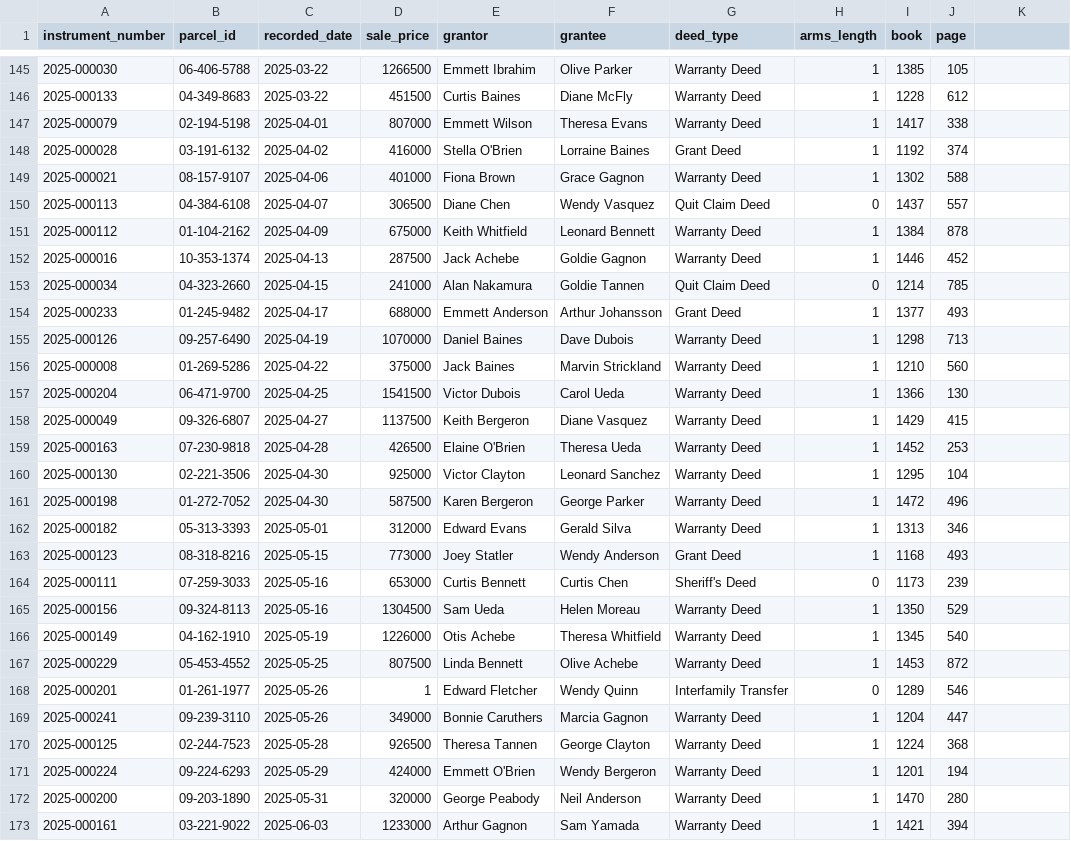
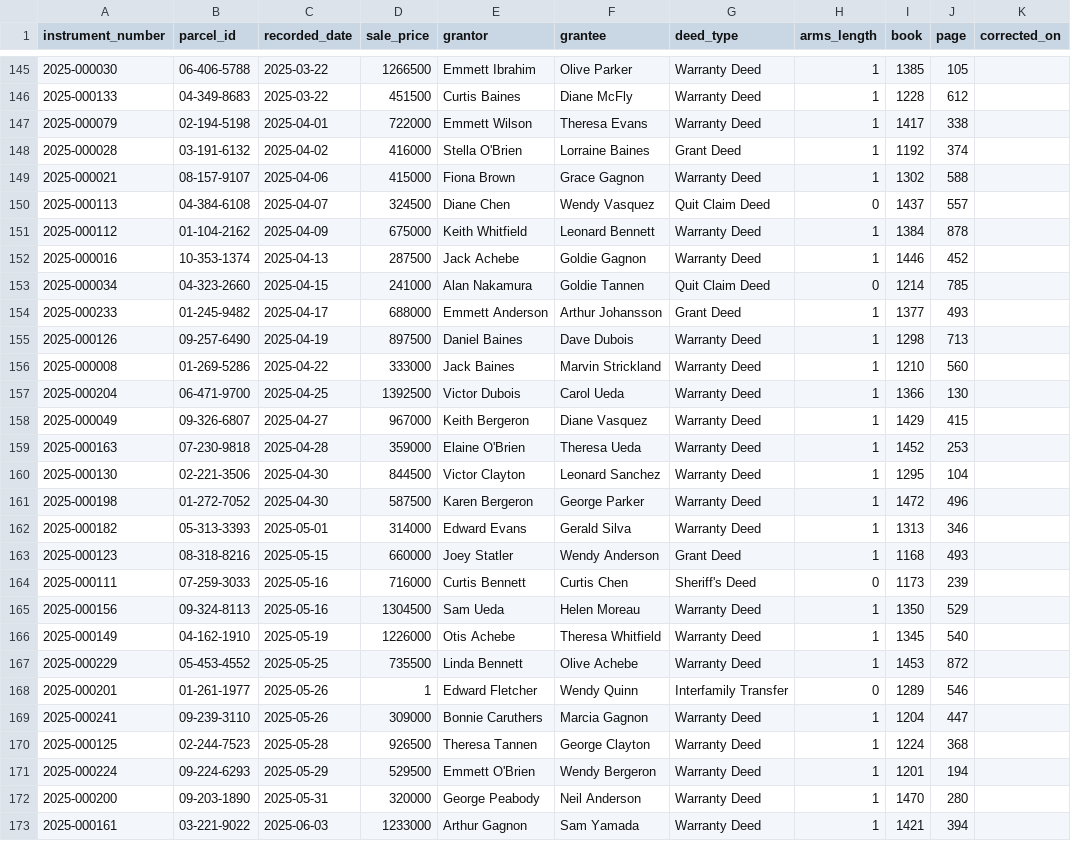
Before and after one commit to Joshua-Data-Wizard/88mph-mass-appraisal, a CSV file: data/csv/sales.csv, drawn as a sheet; only a part is shown, gaps mark what is left out; the diff covers the shown part only.

```diff
--- a/data/csv/sales.csv
+++ b/data/csv/sales.csv
@@ -1 +1 @@
-instrument_number,parcel_id,recorded_date,sale_price,grantor,grantee,deed_type,arms_length,book,page
+instrument_number,parcel_id,recorded_date,sale_price,grantor,grantee,deed_type,arms_length,book,page,corrected_on
@@ -147 +147 @@ instrument_number,parcel_id,recorded_date,sale_price,grantor,grantee,deed_type,a
-2025-000079,02-194-5198,2025-04-01,807000,Emmett Wilson,Theresa Evans,Warranty Deed,1,1417,338
+2025-000079,02-194-5198,2025-04-01,722000,Emmett Wilson,Theresa Evans,Warranty Deed,1,1417,338,
@@ -149,2 +149,2 @@ instrument_number,parcel_id,recorded_date,sale_price,grantor,grantee,deed_type,a
-2025-000021,08-157-9107,2025-04-06,401000,Fiona Brown,Grace Gagnon,Warranty Deed,1,1302,588
-2025-000113,04-384-6108,2025-04-07,306500,Diane Chen,Wendy Vasquez,Quit Claim Deed,0,1437,557
+2025-000021,08-157-9107,2025-04-06,415000,Fiona Brown,Grace Gagnon,Warranty Deed,1,1302,588,
+2025-000113,04-384-6108,2025-04-07,324500,Diane Chen,Wendy Vasquez,Quit Claim Deed,0,1437,557,
@@ -155,6 +155,6 @@ instrument_number,parcel_id,recorded_date,sale_price,grantor,grantee,deed_type,a
-2025-000126,09-257-6490,2025-04-19,1070000,Daniel Baines,Dave Dubois,Warranty Deed,1,1298,713
-2025-000008,01-269-5286,2025-04-22,375000,Jack Baines,Marvin Strickland,Warranty Deed,1,1210,560
-2025-000204,06-471-9700,2025-04-25,1541500,Victor Dubois,Carol Ueda,Warranty Deed,1,1366,130
-2025-000049,09-326-6807,2025-04-27,1137500,Keith Bergeron,Diane Vasquez,Warranty Deed,1,1429,415
-2025-000163,07-230-9818,2025-04-28,426500,Elaine O'Brien,Theresa Ueda,Warranty Deed,1,1452,253
-2025-000130,02-221-3506,2025-04-30,925000,Victor Clayton,Leonard Sanchez,Warranty Deed,1,1295,104
+2025-000126,09-257-6490,2025-04-19,897500,Daniel Baines,Dave Dubois,Warranty Deed,1,1298,713,
+2025-000008,01-269-5286,2025-04-22,333000,Jack Baines,Marvin Strickland,Warranty Deed,1,1210,560,
+2025-000204,06-471-9700,2025-04-25,1392500,Victor Dubois,Carol Ueda,Warranty Deed,1,1366,130,
+2025-000049,09-326-6807,2025-04-27,967000,Keith Bergeron,Diane Vasquez,Warranty Deed,1,1429,415,
+2025-000163,07-230-9818,2025-04-28,359000,Elaine O'Brien,Theresa Ueda,Warranty Deed,1,1452,253,
+2025-000130,02-221-3506,2025-04-30,844500,Victor Clayton,Leonard Sanchez,Warranty Deed,1,1295,104,
@@ -162,3 +162,3 @@ instrument_number,parcel_id,recorded_date,sale_price,grantor,grantee,deed_type,a
-2025-000182,05-313-3393,2025-05-01,312000,Edward Evans,Gerald Silva,Warranty Deed,1,1313,346
-2025-000123,08-318-8216,2025-05-15,773000,Joey Statler,Wendy Anderson,Grant Deed,1,1168,493
-2025-000111,07-259-3033,2025-05-16,653000,Curtis Bennett,Curtis Chen,Sheriff's Deed,0,1173,239
+2025-000182,05-313-3393,2025-05-01,314000,Edward Evans,Gerald Silva,Warranty Deed,1,1313,346,
+2025-000123,08-318-8216,2025-05-15,660000,Joey Statler,Wendy Anderson,Grant Deed,1,1168,493,
+2025-000111,07-259-3033,2025-05-16,716000,Curtis Bennett,Curtis Chen,Sheriff's Deed,0,1173,239,
@@ -167 +167 @@ instrument_number,parcel_id,recorded_date,sale_price,grantor,grantee,deed_type,a
-2025-000229,05-453-4552,2025-05-25,807500,Linda Bennett,Olive Achebe,Warranty Deed,1,1453,872
+2025-000229,05-453-4552,2025-05-25,735500,Linda Bennett,Olive Achebe,Warranty Deed,1,1453,872,
@@ -169 +169 @@ instrument_number,parcel_id,recorded_date,sale_price,grantor,grantee,deed_type,a
-2025-000241,09-239-3110,2025-05-26,349000,Bonnie Caruthers,Marcia Gagnon,Warranty Deed,1,1204,447
+2025-000241,09-239-3110,2025-05-26,309000,Bonnie Caruthers,Marcia Gagnon,Warranty Deed,1,1204,447,
@@ -171 +171 @@ instrument_number,parcel_id,recorded_date,sale_price,grantor,grantee,deed_type,a
-2025-000224,09-224-6293,2025-05-29,424000,Emmett O'Brien,Wendy Bergeron,Warranty Deed,1,1201,194
+2025-000224,09-224-6293,2025-05-29,529500,Emmett O'Brien,Wendy Bergeron,Warranty Deed,1,1201,194,
```
Also changed, not shown: 104 edited cells elsewhere in this file, data/csv/parcels.csv, data/csv/tax_accounts.csv, 19 other files.
